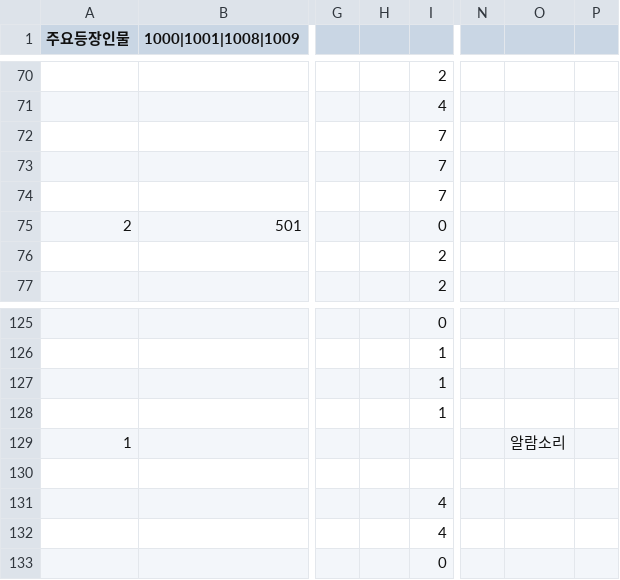
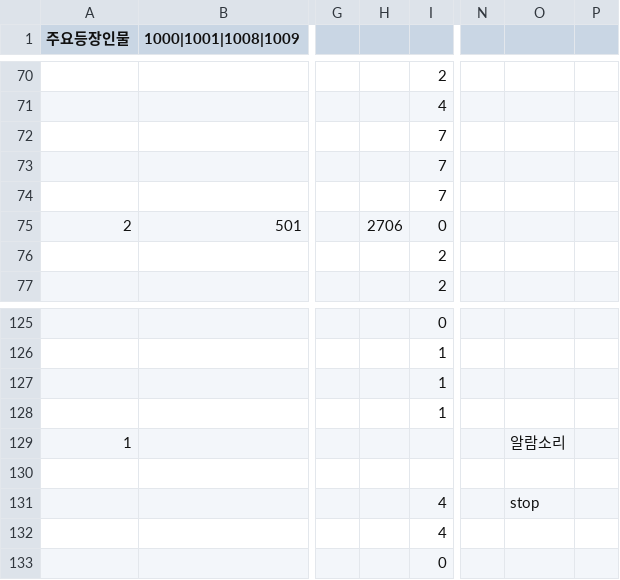
Before and after one commit to sopipc167/UnSleep, a CSV file: UnSleep/Assets/Resources/epi_csv/epi_11.csv, drawn as a sheet; only a part is shown, gaps mark what is left out; the diff names each change by its address in the sheet, - before the commit and + after, or states it on an @@ line.

```diff
--- a/UnSleep/Assets/Resources/epi_csv/epi_11.csv
+++ b/UnSleep/Assets/Resources/epi_csv/epi_11.csv
-H75: (empty)
+H75: 2706
-O131: (empty)
+O131: stop
```
Also changed, not shown: 51 other files.
